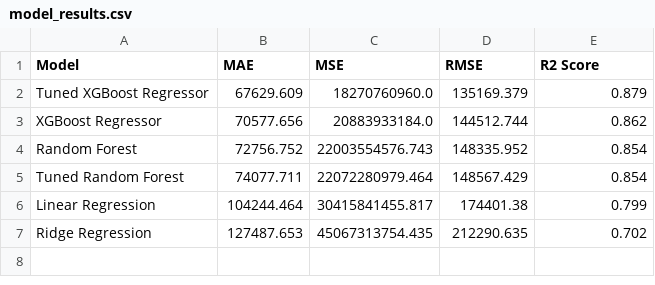
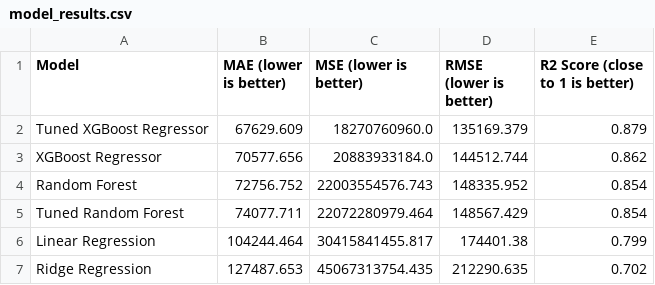
Before and after one commit to UFAQUE123/House-Price-Prediction, a CSV file: artifacts/model_results.csv, drawn as a sheet.

```diff
--- a/artifacts/model_results.csv
+++ b/artifacts/model_results.csv
@@ -1,2 +1,2 @@
-Model,MAE,MSE,RMSE,R2 Score
+Model,MAE (lower is better),MSE (lower is better),RMSE (lower is better),R2 Score (close to 1 is better)
 Tuned XGBoost Regressor,67629.609,18270760960.0,135169.379,0.879
```
Also changed, not shown: 3 other files.
